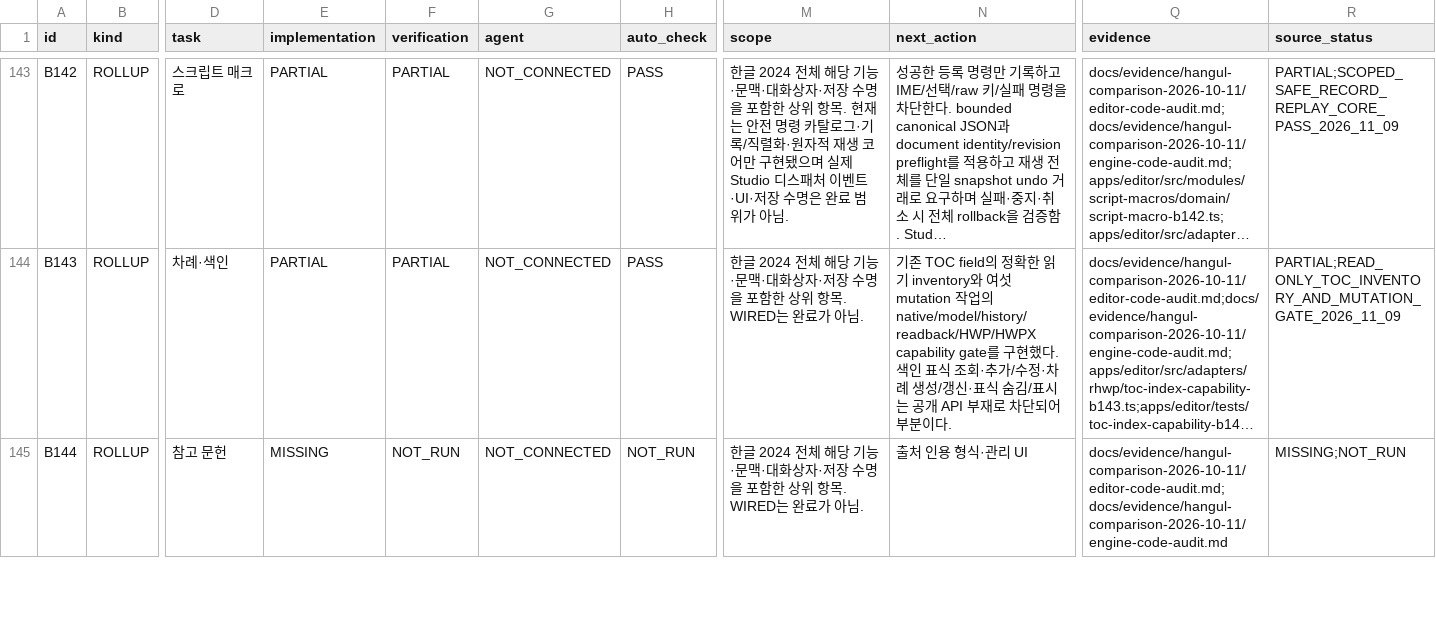
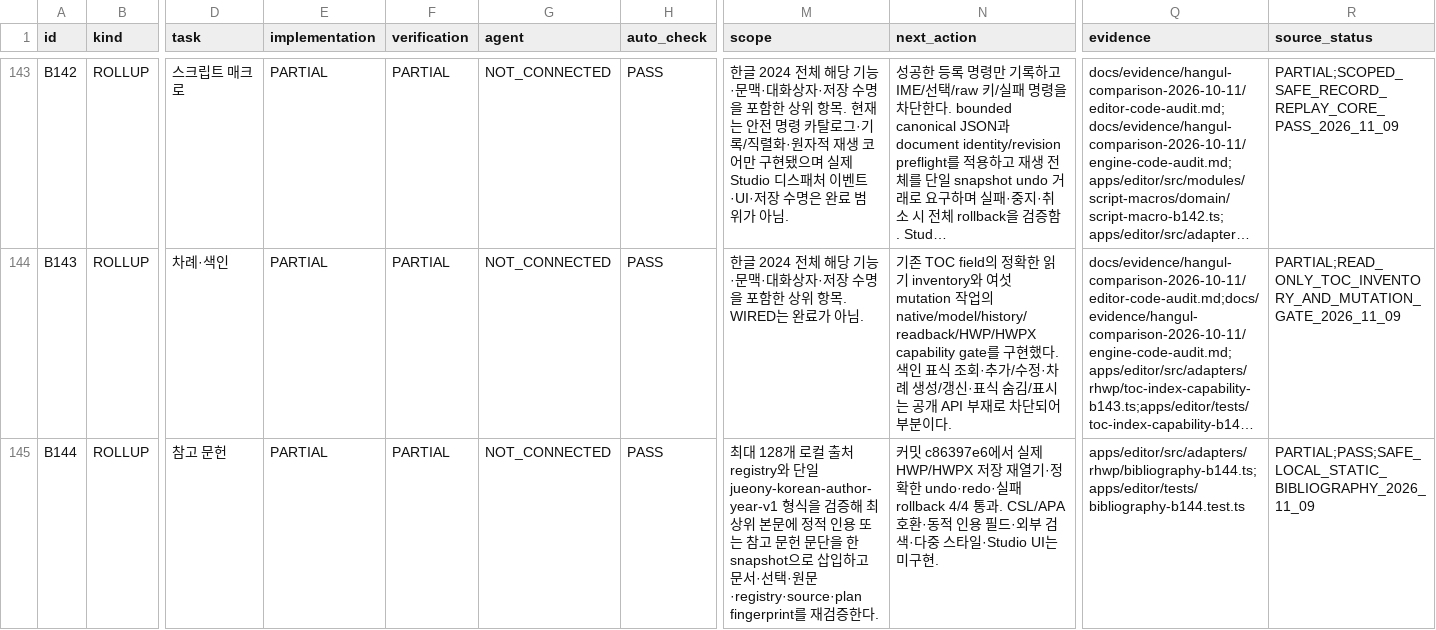
Before and after one commit to jjome/jueony, a CSV file: docs/jueony-work-checklist.csv, drawn as a sheet; only a part is shown, gaps mark what is left out; long unchanged cells end in …; the diff covers the shown part only; the diff names each change by its address in the sheet, - before the commit and + after, or states it on an @@ line.

Commit message:
docs(editor): record safe offline document tools

```diff
--- a/docs/jueony-work-checklist.csv
+++ b/docs/jueony-work-checklist.csv
-E145 (implementation): MISSING
+E145 (implementation): PARTIAL
-F145 (verification): NOT_RUN
+F145 (verification): PARTIAL
-H145 (auto_check): NOT_RUN
+H145 (auto_check): PASS
-M145 (scope): 한글 2024 전체 해당 기능·문맥·대화상자·저장 수명을 포함한 상위 항목. WIRED는 완료가 아님.
+M145 (scope): 최대 128개 로컬 출처 registry와 단일 jueony-korean-author-year-v1 형식을 검증해 최상위 본문에 정적 인용 또는 참고 문헌 문단을 한 snapshot으로 삽입하고 문서·선택·원문·registry·source·plan fingerprint를 재검증한다.
-N145 (next_action): 출처 인용 형식·관리 UI
+N145 (next_action): 커밋 c86397e6에서 실제 HWP/HWPX 저장 재열기·정확한 undo·redo·실패 rollback 4/4 통과. CSL/APA 호환·동적 인용 필드·외부 검색·다중 스타일·Studio UI는 미구현.
-Q145 (evidence): docs/evidence/hangul-comparison-2026-10-11/editor-code-audit.md; docs/evidence/hangul-comparison-2026-10-11/engine-code-audit.md
+Q145 (evidence): apps/editor/src/adapters/rhwp/bibliography-b144.ts; apps/editor/tests/bibliography-b144.test.ts
-R145 (source_status): MISSING;NOT_RUN
+R145 (source_status): PARTIAL;PASS;SAFE_LOCAL_STATIC_BIBLIOGRAPHY_2026_11_09
```
Also changed, not shown: 14 edited cells elsewhere in this file, 4 other files.
